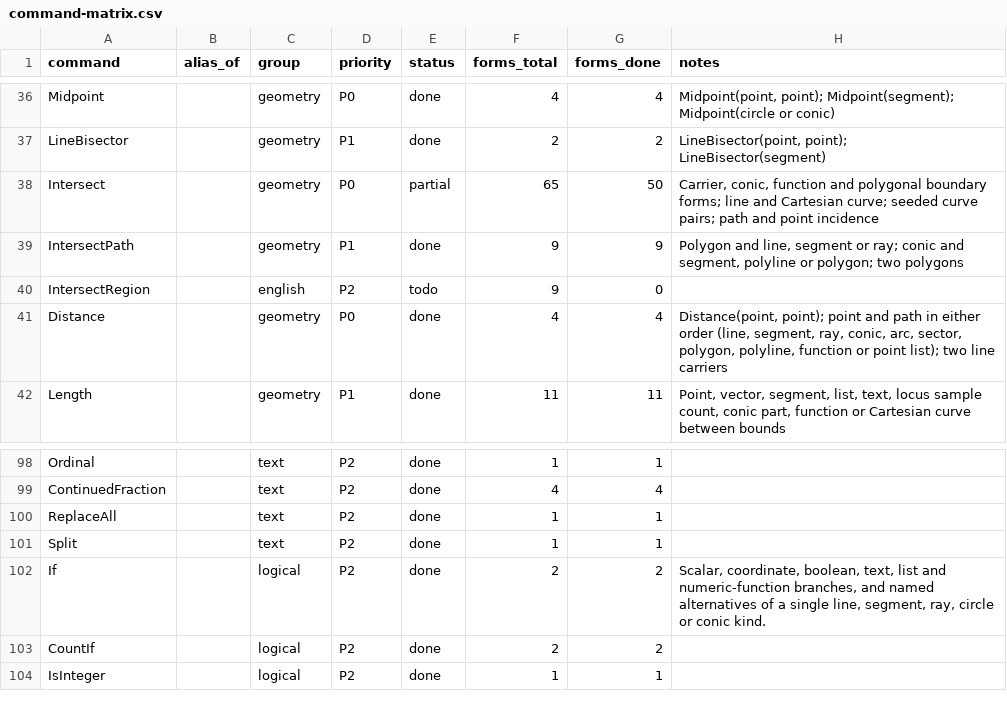
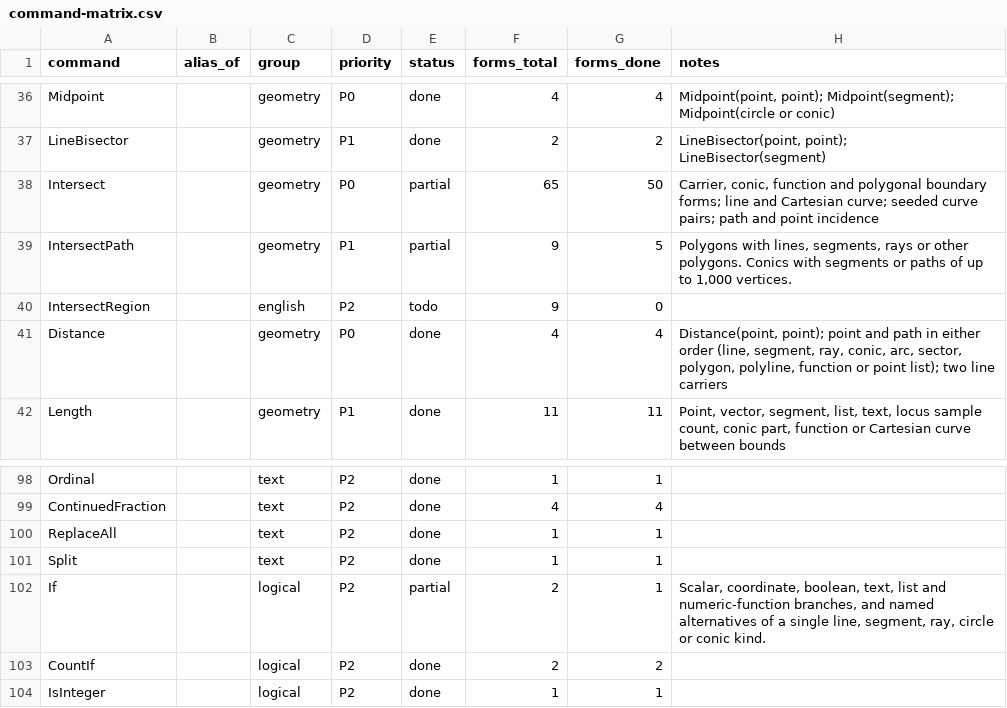
Before and after one commit to jash90/geokernel, a CSV file: docs/command-matrix.csv, drawn as a sheet; only a part is shown, gaps mark what is left out.

Commit message:
Match curve intersections and bound polygon clipping

```diff
--- a/docs/command-matrix.csv
+++ b/docs/command-matrix.csv
@@ -38,3 +38,3 @@ LineBisector,,geometry,P1,done,2,2,"LineBisector(point, point); LineBisector(seg
 Intersect,,geometry,P0,partial,65,50,"Carrier, conic, function and polygonal boundary forms; line and Cartesian curve; seeded curve pairs; path and point incidence"
-IntersectPath,,geometry,P1,done,9,9,"Polygon and line, segment or ray; conic and segment, polyline or polygon; two polygons"
+IntersectPath,,geometry,P1,partial,9,5,"Polygons with lines, segments, rays or other polygons. Conics with segments or paths of up to 1,000 vertices."
 IntersectRegion,,english,P2,todo,9,0,
@@ -101,3 +101,3 @@ ReplaceAll,,text,P2,done,1,1,
 Split,,text,P2,done,1,1,
-If,,logical,P2,done,2,2,"Scalar, coordinate, boolean, text, list and numeric-function branches, and named alternatives of a single line, segment, ray, circle or conic kind."
+If,,logical,P2,partial,2,1,"Scalar, coordinate, boolean, text, list and numeric-function branches, and named alternatives of a single line, segment, ray, circle or conic kind."
 CountIf,,logical,P2,done,2,2,
```
Also changed, not shown: 34 other files.
